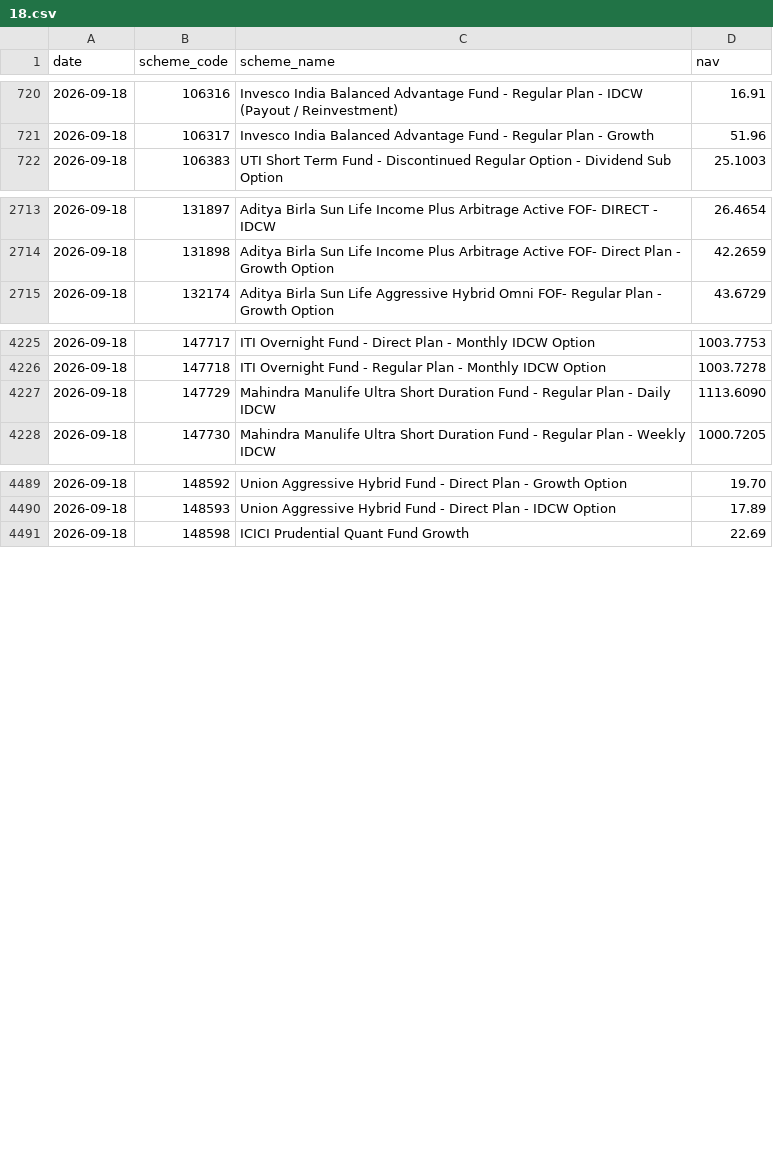
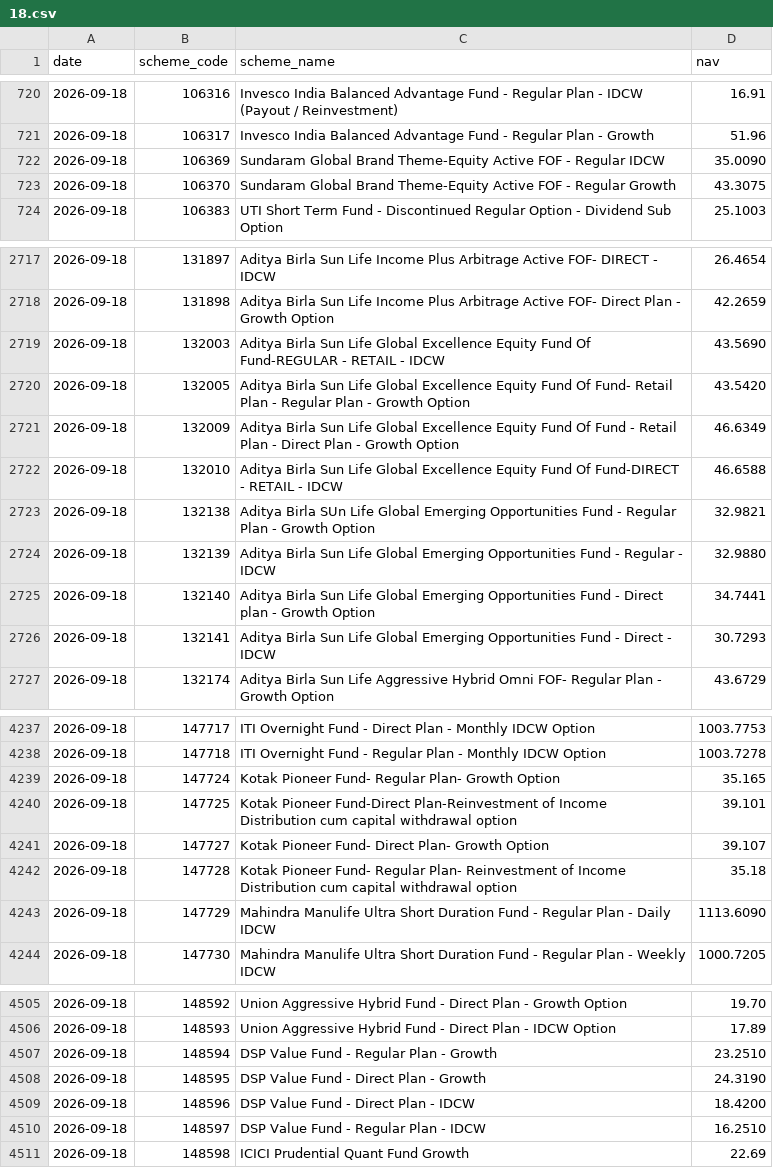
Before and after one commit to shahroz-a/mutual-fund-historical-data, a CSV file: data/Year/2026/09/18.csv, drawn as a sheet; only a part is shown, gaps mark what is left out; the diff covers the shown part only; the diff names each change by its address in the sheet, - before the commit and + after, or states it on an @@ line.

```diff
--- a/data/Year/2026/09/18.csv
+++ b/data/Year/2026/09/18.csv
+row 722: 2026-09-18 | 106369 | Sundaram Global Brand Theme-Equity Active FOF - Regular IDCW | 35.0090
+row 723: 2026-09-18 | 106370 | Sundaram Global Brand Theme-Equity Active FOF - Regular Growth | 43.3075
+row 2719: 2026-09-18 | 132003 | Aditya Birla Sun Life Global Excellence Equity Fund Of Fund-REGULAR - RETAIL - IDCW | 43.5690
+row 2720: 2026-09-18 | 132005 | Aditya Birla Sun Life Global Excellence Equity Fund Of Fund- Retail Plan - Regular Plan - Growth Option | 43.5420
+row 2721: 2026-09-18 | 132009 | Aditya Birla Sun Life Global Excellence Equity Fund Of Fund - Retail Plan - Direct Plan - Growth Option | 46.6349
+row 2722: 2026-09-18 | 132010 | Aditya Birla Sun Life Global Excellence Equity Fund Of Fund-DIRECT - RETAIL - IDCW | 46.6588
+row 2723: 2026-09-18 | 132138 | Aditya Birla SUn Life Global Emerging Opportunities Fund - Regular Plan - Growth Option | 32.9821
+row 2724: 2026-09-18 | 132139 | Aditya Birla Sun Life Global Emerging Opportunities Fund - Regular - IDCW | 32.9880
+row 2725: 2026-09-18 | 132140 | Aditya Birla Sun Life Global Emerging Opportunities Fund - Direct plan - Growth Option | 34.7441
+row 2726: 2026-09-18 | 132141 | Aditya Birla Sun Life Global Emerging Opportunities Fund - Direct - IDCW | 30.7293
+row 4239: 2026-09-18 | 147724 | Kotak Pioneer Fund- Regular Plan- Growth Option | 35.165
+row 4240: 2026-09-18 | 147725 | Kotak Pioneer Fund-Direct Plan-Reinvestment of Income Distribution cum capital withdrawal option | 39.101
+row 4241: 2026-09-18 | 147727 | Kotak Pioneer Fund- Direct Plan- Growth Option | 39.107
+row 4242: 2026-09-18 | 147728 | Kotak Pioneer Fund- Regular Plan- Reinvestment of Income Distribution cum capital withdrawal option | 35.18
+row 4507: 2026-09-18 | 148594 | DSP Value Fund - Regular Plan - Growth | 23.2510
+row 4508: 2026-09-18 | 148595 | DSP Value Fund - Direct Plan - Growth | 24.3190
+row 4509: 2026-09-18 | 148596 | DSP Value Fund - Direct Plan - IDCW | 18.4200
+row 4510: 2026-09-18 | 148597 | DSP Value Fund - Regular Plan - IDCW | 16.2510
```
Also changed, not shown: 16 added rows and 39 edited cells elsewhere in this file, data/Year/2026/09/08.csv, data/Year/2026/09/09.csv, 12 other files.
